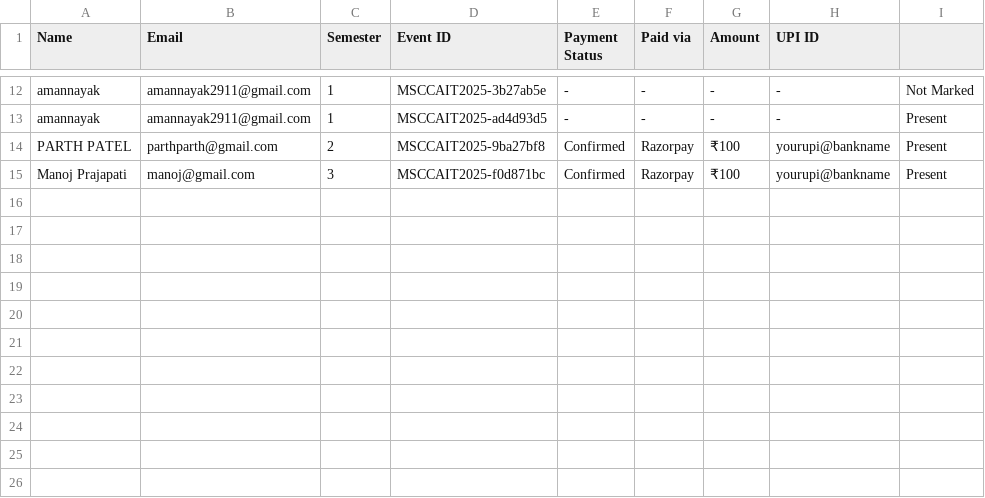
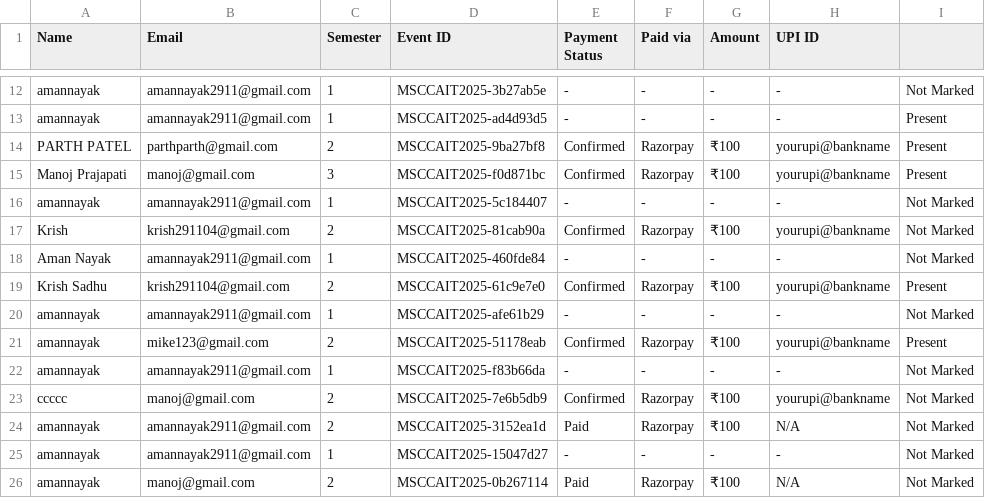
Before and after one commit to codinggujarat/CampusConnect-Bridging-students-and-events, a CSV file: static/csv_exports/registrations.csv, drawn as a sheet; only a part is shown, gaps mark what is left out; the diff names each change by its address in the sheet, - before the commit and + after, or states it on an @@ line.

```diff
--- a/static/csv_exports/registrations.csv
+++ b/static/csv_exports/registrations.csv
+row 16: amannayak | amannayak2911@gmail.com | 1 | MSCCAIT2025-5c184407 | - | - | - | - | Not Marked
+row 17: Krish | krish291104@gmail.com | 2 | MSCCAIT2025-81cab90a | Confirmed | Razorpay | ₹100 | yourupi@bankname | Not Marked
+row 18: Aman Nayak | amannayak2911@gmail.com | 1 | MSCCAIT2025-460fde84 | - | - | - | - | Not Marked
+row 19: Krish Sadhu | krish291104@gmail.com | 2 | MSCCAIT2025-61c9e7e0 | Confirmed | Razorpay | ₹100 | yourupi@bankname | Present
+row 20: amannayak | amannayak2911@gmail.com | 1 | MSCCAIT2025-afe61b29 | - | - | - | - | Not Marked
+row 21: amannayak | mike123@gmail.com | 2 | MSCCAIT2025-51178eab | Confirmed | Razorpay | ₹100 | yourupi@bankname | Present
+row 22: amannayak | amannayak2911@gmail.com | 1 | MSCCAIT2025-f83b66da | - | - | - | - | Not Marked
+row 23: ccccc | manoj@gmail.com | 2 | MSCCAIT2025-7e6b5db9 | Confirmed | Razorpay | ₹100 | yourupi@bankname | Not Marked
+row 24: amannayak | amannayak2911@gmail.com | 2 | MSCCAIT2025-3152ea1d | Paid | Razorpay | ₹100 | N/A | Not Marked
+row 25: amannayak | amannayak2911@gmail.com | 1 | MSCCAIT2025-15047d27 | - | - | - | - | Not Marked
+row 26: amannayak | manoj@gmail.com | 2 | MSCCAIT2025-0b267114 | Paid | Razorpay | ₹100 | N/A | Not Marked
```
Also changed, not shown: 34 other files.
